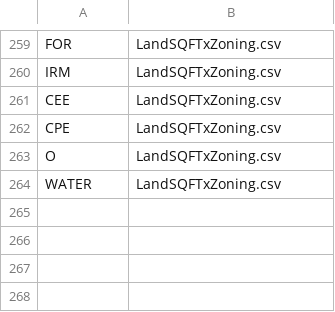
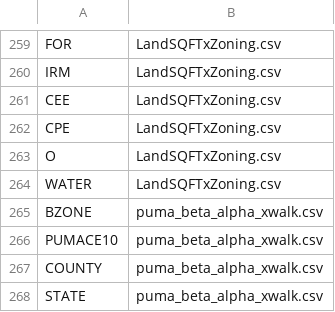
Before and after one commit to tlumip/tlumip, a CSV file: root/scenario/inputs/parameters/zoneFieldNames.csv, drawn as a sheet; only a part is shown, gaps mark what is left out.

Commit message:
#114 write zone to 2010 puma crosswalk for popsim

```diff
--- a/root/scenario/inputs/parameters/zoneFieldNames.csv
+++ b/root/scenario/inputs/parameters/zoneFieldNames.csv
@@ -264 +264,5 @@ O,LandSQFTxZoning.csv
 WATER,LandSQFTxZoning.csv
+BZONE,puma_beta_alpha_xwalk.csv
+PUMACE10,puma_beta_alpha_xwalk.csv
+COUNTY,puma_beta_alpha_xwalk.csv
+STATE,puma_beta_alpha_xwalk.csv
```
Also changed, not shown: 2 other files.
